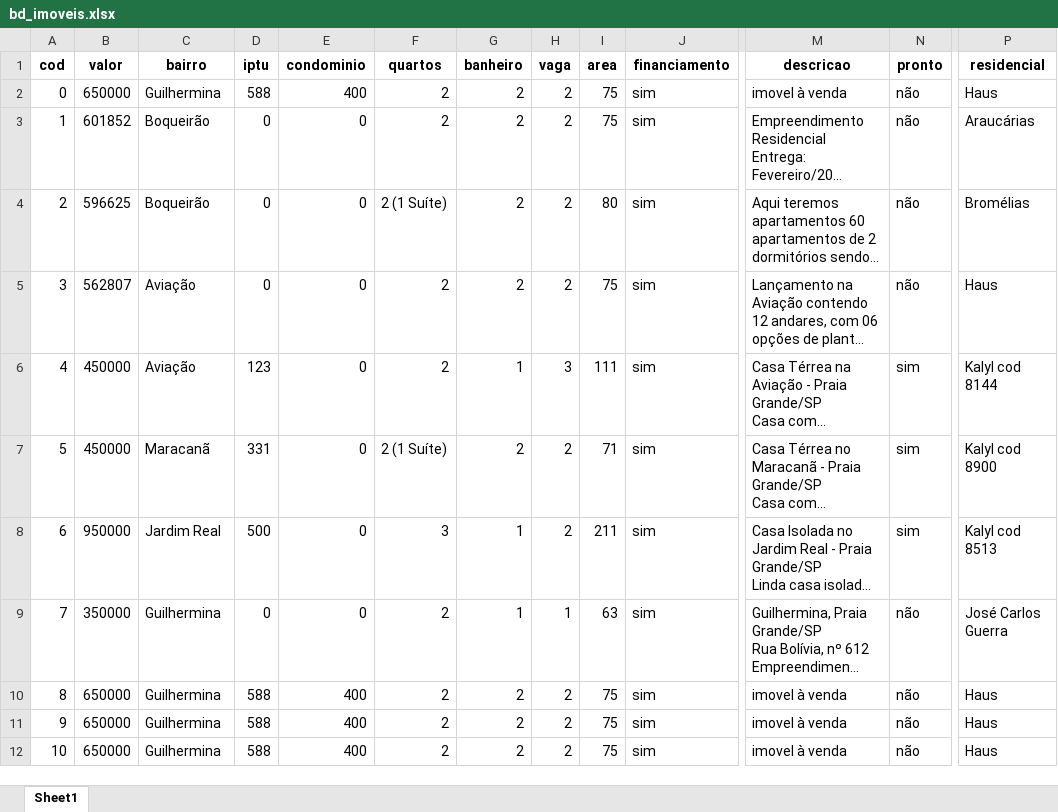
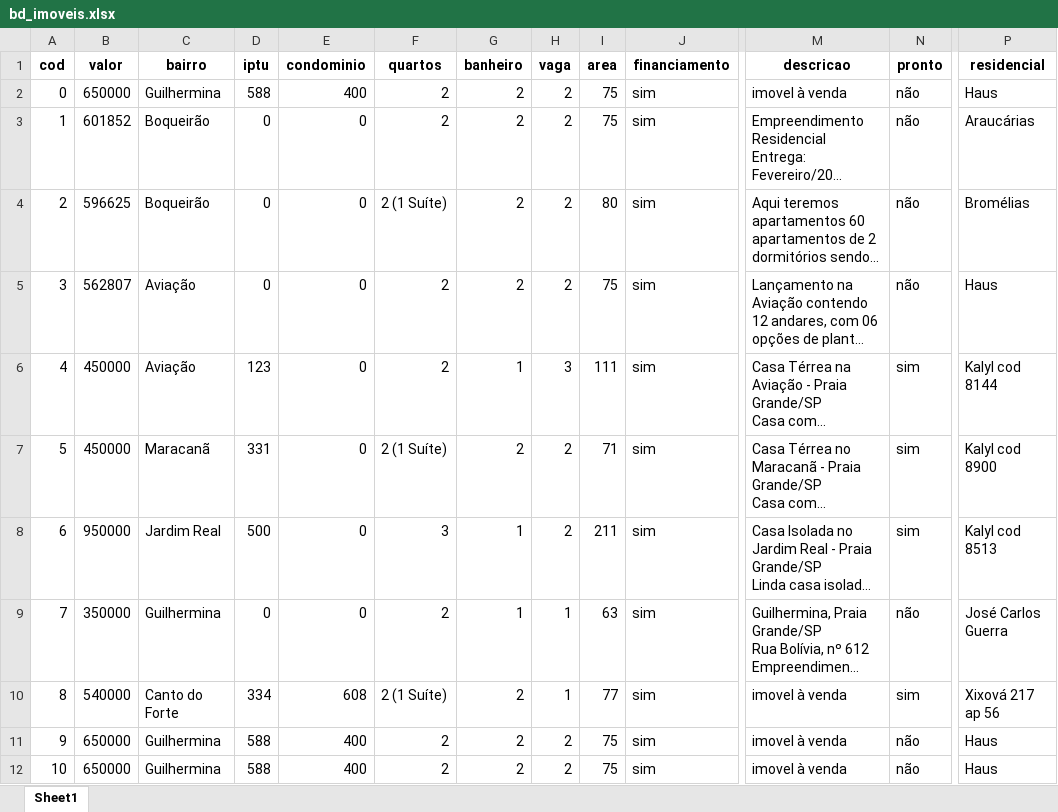
Before and after one commit to Julianadevjunior/site_3, an Excel workbook: bd_imoveis.xlsx, sheet Sheet1, drawn as a sheet; only a part is shown, gaps mark what is left out; long unchanged cells end in …; values as stored, in another font and other column widths than the file's, no borders; the diff names each change by its address in the sheet, - before the commit and + after, or states it on an @@ line.

```diff
--- a/bd_imoveis.xlsx (sheet Sheet1)
+++ b/bd_imoveis.xlsx (sheet Sheet1)
-B10 (valor): 650000
+B10 (valor): 540000
-C10 (bairro): Guilhermina
+C10 (bairro): Canto do Forte
-D10 (iptu): 588
+D10 (iptu): 334
-E10 (condominio): 400
+E10 (condominio): 608
-F10 (quartos): 2
+F10 (quartos): 2 (1 Suíte)
-H10 (vaga): 2
+H10 (vaga): 1
-I10 (area): 75
+I10 (area): 77
-N10 (pronto): não
+N10 (pronto): sim
-P10 (residencial): Haus
+P10 (residencial): Xixová 217 ap 56
```
Also changed, not shown: 16 other files.
